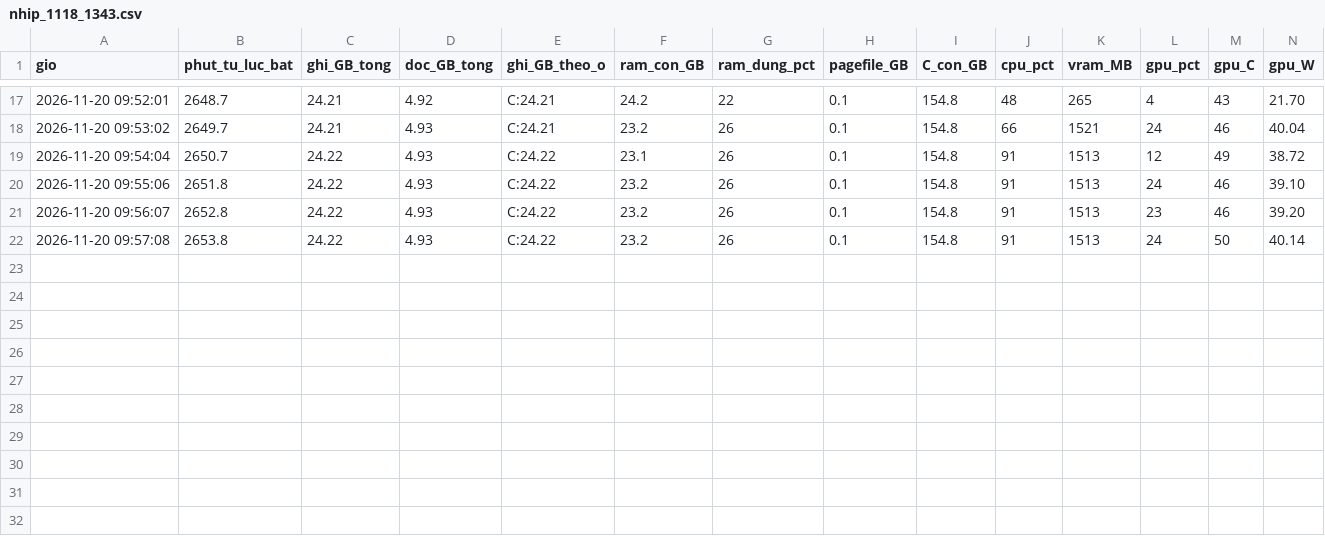
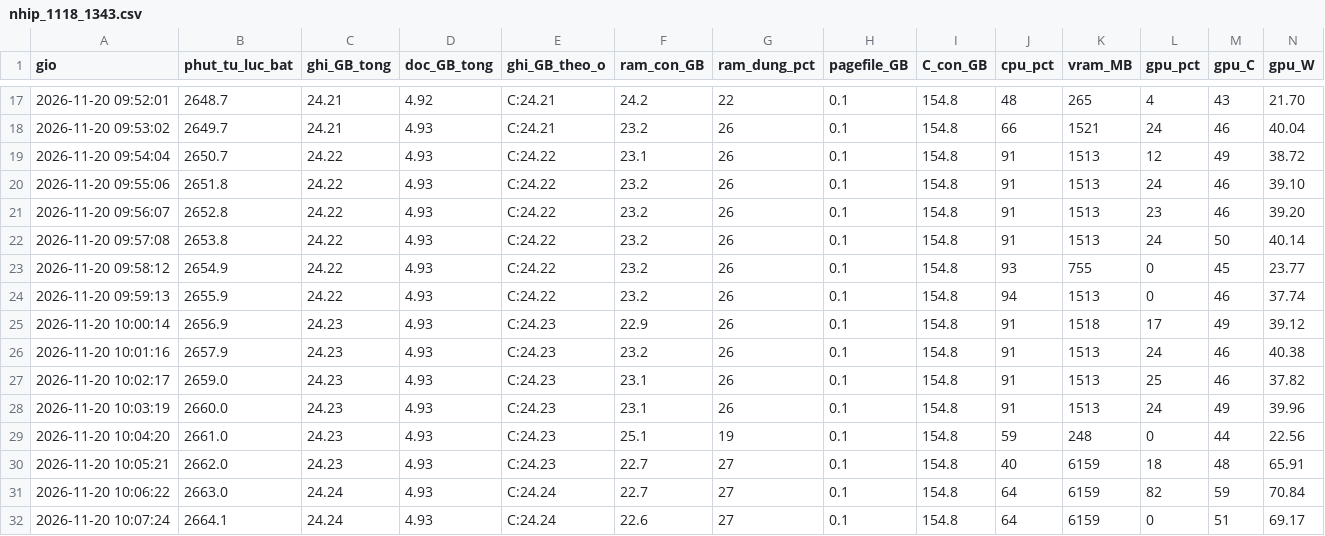
Before and after one commit to Dachnhotk100/reeval-deep-contrastive-graph-clustering, a CSV file: ket_qua_cc7/nhip/nhip_1118_1343.csv, drawn as a sheet; only a part is shown, gaps mark what is left out; rows hold the shown columns only; the diff names each change by its address in the sheet, - before the commit and + after, or states it on an @@ line.

Commit message:
goi5060: nhip_1118_1343.csv

```diff
--- a/ket_qua_cc7/nhip/nhip_1118_1343.csv
+++ b/ket_qua_cc7/nhip/nhip_1118_1343.csv
+row 23: 2026-11-20 09:58:12 | 2654.9 | 24.22 | 4.93 | C:24.22 | 23.2 | 26 | 0.1 | 154.8 | 93 | 755 | 0 | 45 | 23.77
+row 24: 2026-11-20 09:59:13 | 2655.9 | 24.22 | 4.93 | C:24.22 | 23.2 | 26 | 0.1 | 154.8 | 94 | 1513 | 0 | 46 | 37.74
+row 25: 2026-11-20 10:00:14 | 2656.9 | 24.23 | 4.93 | C:24.23 | 22.9 | 26 | 0.1 | 154.8 | 91 | 1518 | 17 | 49 | 39.12
+row 26: 2026-11-20 10:01:16 | 2657.9 | 24.23 | 4.93 | C:24.23 | 23.2 | 26 | 0.1 | 154.8 | 91 | 1513 | 24 | 46 | 40.38
+row 27: 2026-11-20 10:02:17 | 2659.0 | 24.23 | 4.93 | C:24.23 | 23.1 | 26 | 0.1 | 154.8 | 91 | 1513 | 25 | 46 | 37.82
+row 28: 2026-11-20 10:03:19 | 2660.0 | 24.23 | 4.93 | C:24.23 | 23.1 | 26 | 0.1 | 154.8 | 91 | 1513 | 24 | 49 | 39.96
+row 29: 2026-11-20 10:04:20 | 2661.0 | 24.23 | 4.93 | C:24.23 | 25.1 | 19 | 0.1 | 154.8 | 59 | 248 | 0 | 44 | 22.56
+row 30: 2026-11-20 10:05:21 | 2662.0 | 24.23 | 4.93 | C:24.23 | 22.7 | 27 | 0.1 | 154.8 | 40 | 6159 | 18 | 48 | 65.91
+row 31: 2026-11-20 10:06:22 | 2663.0 | 24.24 | 4.93 | C:24.24 | 22.7 | 27 | 0.1 | 154.8 | 64 | 6159 | 82 | 59 | 70.84
+row 32: 2026-11-20 10:07:24 | 2664.1 | 24.24 | 4.93 | C:24.24 | 22.6 | 27 | 0.1 | 154.8 | 64 | 6159 | 0 | 51 | 69.17
```
